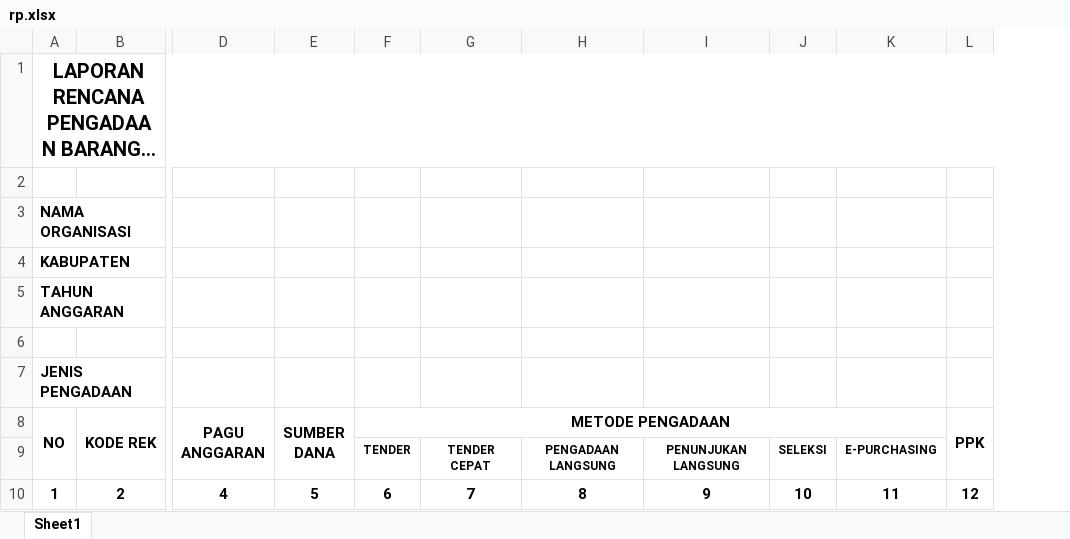
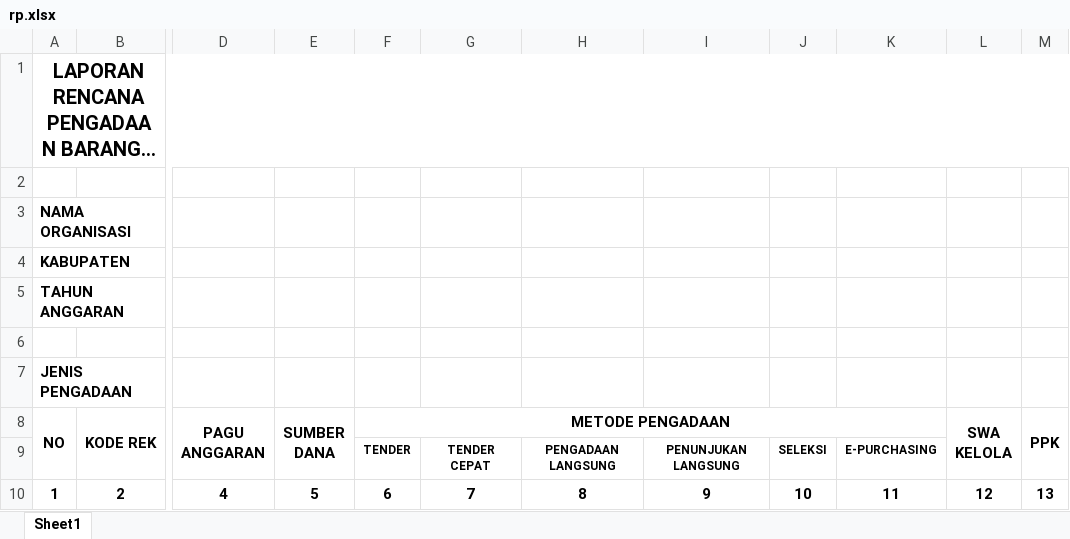
Before and after one commit to adbangponorogo/SMEP-2019, an Excel workbook: custom/tpl/rp.xlsx, sheet Sheet1, drawn as a sheet; only a part is shown, gaps mark what is left out; long unchanged cells end in …; values as stored, in another font and other column widths than the file's, no borders; addresses are those after the commit; the diff names each change by its address in the sheet, - before the commit and + after, or states it on an @@ line.

```diff
--- a/custom/tpl/rp.xlsx (sheet Sheet1)
+++ b/custom/tpl/rp.xlsx (sheet Sheet1)
+column L (SWA KELOLA), row 10: 12
-M10 (PPK): 12
+M10 (PPK): 13
```
Also changed, not shown: 5 other files.
